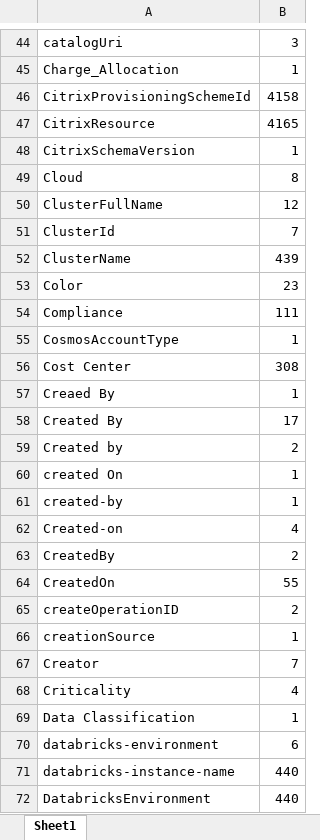
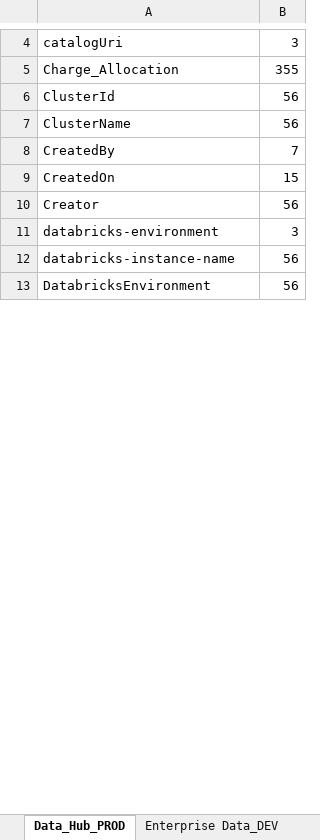
Before and after one commit to jkav58/jkav58, an Excel workbook: tags/curaztags.xlsx, sheet Data_Hub_PROD, drawn as a sheet; only a part is shown, gaps mark what is left out; values as stored, in another font and other column widths than the file's, no borders; table styles not drawn; removed rows and columns are numbered as before the commit, all else as after; the diff covers the shown part only; the diff names each change by its address in the sheet, - before the commit and + after, or states it on an @@ line.

```diff
--- a/tags/curaztags.xlsx (sheet Data_Hub_PROD)
+++ b/tags/curaztags.xlsx (sheet Data_Hub_PROD)
-sheet tab: Sheet1
+sheet tab: Data_Hub_PROD
+sheet tab: Enterprise Data_DEV
-B5: 1
+B5: 355
-row 46: CitrixProvisioningSchemeId | 4158
-row 47: CitrixResource | 4165
-row 48: CitrixSchemaVersion | 1
-row 49: Cloud | 8
-row 50: ClusterFullName | 12
-B6: 7
+B6: 56
-B7: 439
+B7: 56
-row 53: Color | 23
-row 54: Compliance | 111
-row 55: CosmosAccountType | 1
-row 56: Cost Center | 308
-row 57: Creaed By | 1
-row 58: Created By | 17
-row 59: Created by | 2
-row 60: created On | 1
-row 61: created-by | 1
-row 62: Created-on | 4
-B8: 2
+B8: 7
-B9: 55
+B9: 15
-row 65: createOperationID | 2
-row 66: creationSource | 1
-B10: 7
+B10: 56
-row 68: Criticality | 4
-row 69: Data Classification | 1
-B11: 6
+B11: 3
-B12:B13: 440
+B12:B13: 56
```
Also changed, not shown: 6 added rows, 86 removed rows and 5 edited cells elsewhere in this sheet, other sheet tabs.
